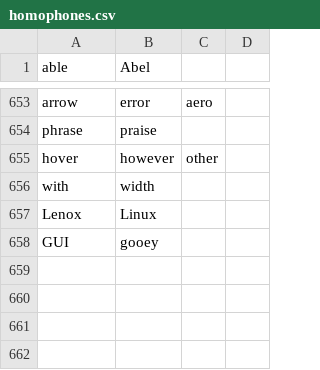
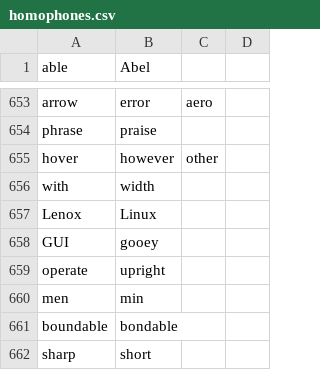
Before and after one commit to ZachOhara/zachohara_talon, a CSV file: code/homophones.csv, drawn as a sheet; only a part is shown, gaps mark what is left out; the diff names each change by its address in the sheet, - before the commit and + after, or states it on an @@ line.

```diff
--- a/code/homophones.csv
+++ b/code/homophones.csv
+row 659: operate | upright
+row 660: men | min
+row 661: boundable | bondable
+row 662: sharp | short
```
Also changed, not shown: settings/additional_words.csv, settings/words_to_replace.csv.
